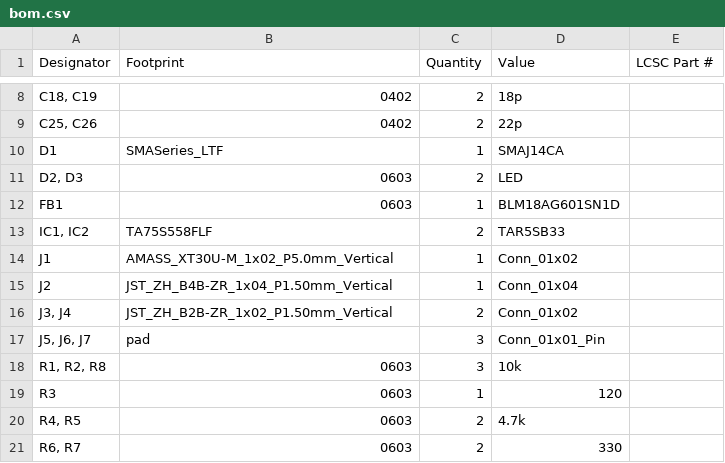
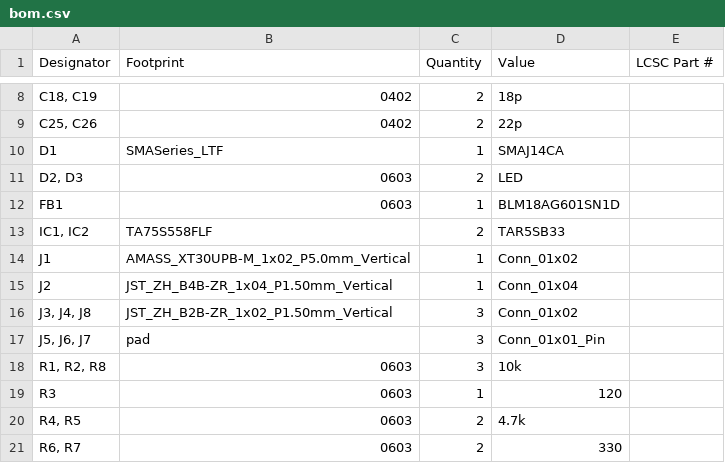
Before and after one commit to minami88-h/hqdd1, a CSV file: hardware/production/bom.csv, drawn as a sheet; only a part is shown, gaps mark what is left out.

```diff
--- a/hardware/production/bom.csv
+++ b/hardware/production/bom.csv
@@ -13,5 +13,5 @@ FB1,0603,1,BLM18AG601SN1D,
 "IC1, IC2",TA75S558FLF,2,TAR5SB33,
-J1,AMASS_XT30U-M_1x02_P5.0mm_Vertical,1,Conn_01x02,
+J1,AMASS_XT30UPB-M_1x02_P5.0mm_Vertical,1,Conn_01x02,
 J2,JST_ZH_B4B-ZR_1x04_P1.50mm_Vertical,1,Conn_01x04,
-"J3, J4",JST_ZH_B2B-ZR_1x02_P1.50mm_Vertical,2,Conn_01x02,
+"J3, J4, J8",JST_ZH_B2B-ZR_1x02_P1.50mm_Vertical,3,Conn_01x02,
 "J5, J6, J7",pad,3,Conn_01x01_Pin,
```
Also changed, not shown: hardware/production/designators.csv, hardware/production/positions.csv, 8 other files.
